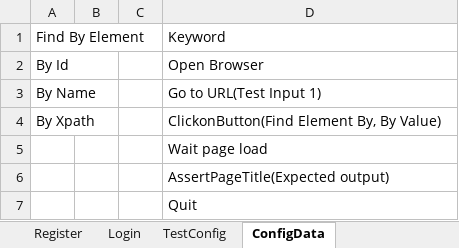
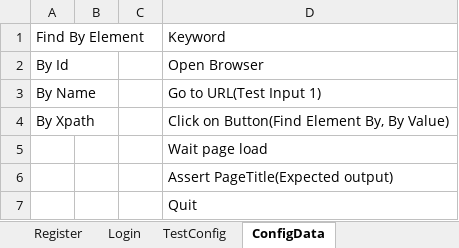
Before and after one commit to trung1987/seleniumkeyword, an Excel workbook: Test_Input/TestCase.xlsx, sheet ConfigData, drawn as a sheet; values as stored, in another font and other column widths than the file's, no borders; the diff names each change by its address in the sheet, - before the commit and + after, or states it on an @@ line.

Commit message:
complete ClickKeyWords and AssertKeyWords.java and Quit

```diff
--- a/Test_Input/TestCase.xlsx (sheet ConfigData)
+++ b/Test_Input/TestCase.xlsx (sheet ConfigData)
-D4: ClickonButton(Find Element By, By Value)
+D4: Click on Button(Find Element By, By Value)
-D6: AssertPageTitle(Expected output)
+D6: Assert PageTitle(Expected output)
```
Also changed, not shown: sheet Register, sheet TestConfig, 21 other files.
